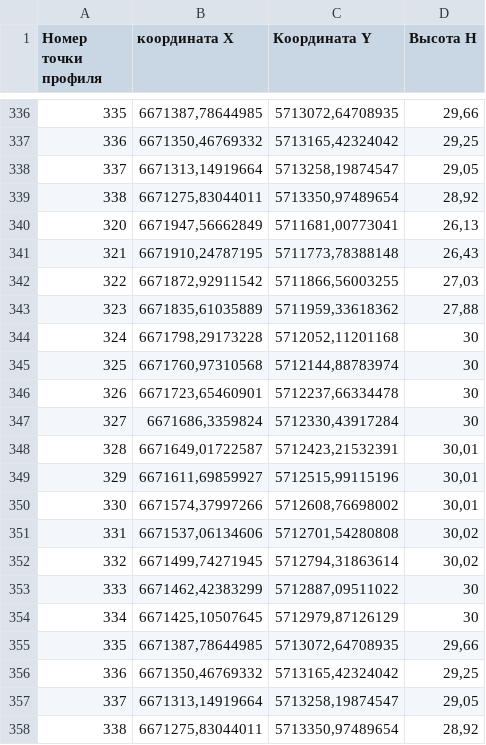
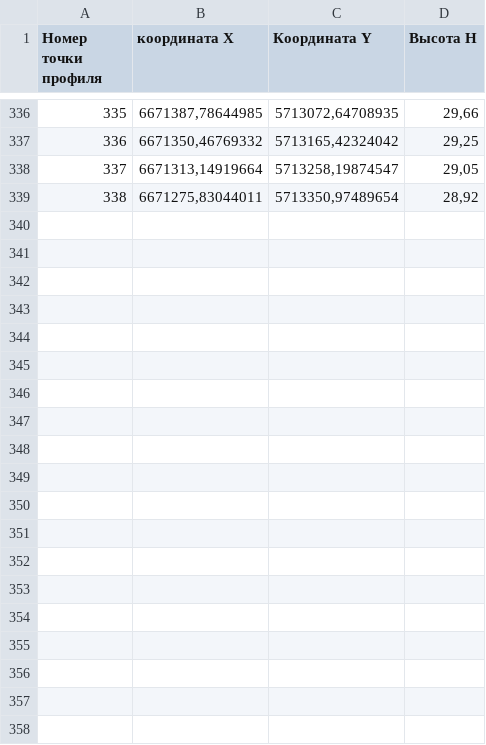
Before and after one commit to shadowk1337/build-area-profile, a CSV file: build-ConnectionAreaProfile-Qt_5_9_5-Release/heights.csv, drawn as a sheet; only a part is shown, gaps mark what is left out; the diff names each change by its address in the sheet, - before the commit and + after, or states it on an @@ line.

```diff
--- a/build-ConnectionAreaProfile-Qt_5_9_5-Release/heights.csv
+++ b/build-ConnectionAreaProfile-Qt_5_9_5-Release/heights.csv
-row 340: 320 | 6671947,56662849 | 5711681,00773041 | 26,13
-row 341: 321 | 6671910,24787195 | 5711773,78388148 | 26,43
-row 342: 322 | 6671872,92911542 | 5711866,56003255 | 27,03
-row 343: 323 | 6671835,61035889 | 5711959,33618362 | 27,88
-row 344: 324 | 6671798,29173228 | 5712052,11201168 | 30
-row 345: 325 | 6671760,97310568 | 5712144,88783974 | 30
-row 346: 326 | 6671723,65460901 | 5712237,66334478 | 30
-row 347: 327 | 6671686,3359824 | 5712330,43917284 | 30
-row 348: 328 | 6671649,01722587 | 5712423,21532391 | 30,01
-row 349: 329 | 6671611,69859927 | 5712515,99115196 | 30,01
-row 350: 330 | 6671574,37997266 | 5712608,76698002 | 30,01
-row 351: 331 | 6671537,06134606 | 5712701,54280808 | 30,02
-row 352: 332 | 6671499,74271945 | 5712794,31863614 | 30,02
-row 353: 333 | 6671462,42383299 | 5712887,09511022 | 30
-row 354: 334 | 6671425,10507645 | 5712979,87126129 | 30
-row 355: 335 | 6671387,78644985 | 5713072,64708935 | 29,66
-row 356: 336 | 6671350,46769332 | 5713165,42324042 | 29,25
-row 357: 337 | 6671313,14919664 | 5713258,19874547 | 29,05
-row 358: 338 | 6671275,83044011 | 5713350,97489654 | 28,92
```
Also changed, not shown: 6 other files.
